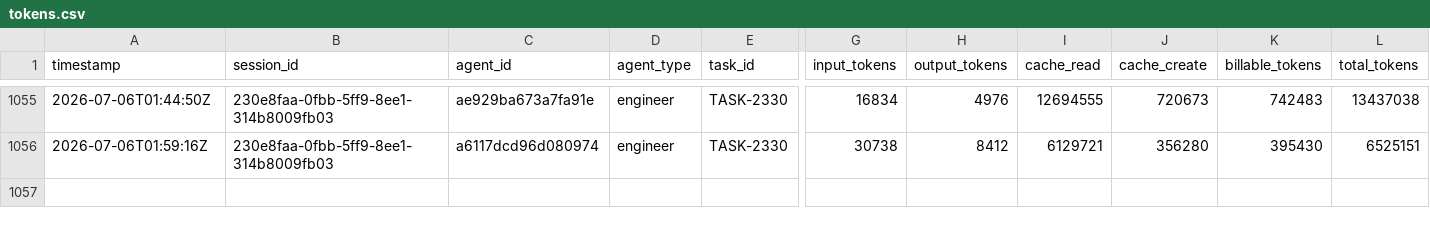
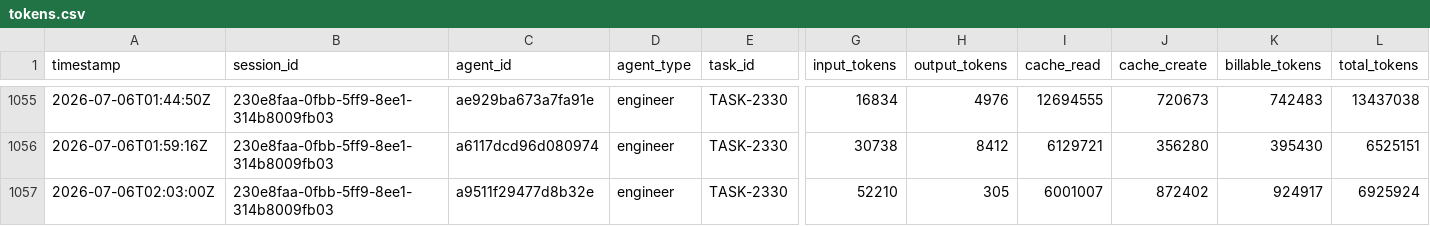
Before and after one commit to Keepr-Compliance/Mad, a CSV file: .claude/metrics/tokens.csv, drawn as a sheet; only a part is shown, gaps mark what is left out; rows hold the shown columns only; the diff names each change by its address in the sheet, - before the commit and + after, or states it on an @@ line.

```diff
--- a/.claude/metrics/tokens.csv
+++ b/.claude/metrics/tokens.csv
+row 1057: 2026-07-06T02:03:00Z | 230e8faa-0fbb-5ff9-8ee1-314b8009fb03 | a9511f29477d8b32e | engineer | TASK-2330 | 52210 | 305 | 6001007 | 872402 | 924917 | 6925924
```
Also changed, not shown: 1 other file.
